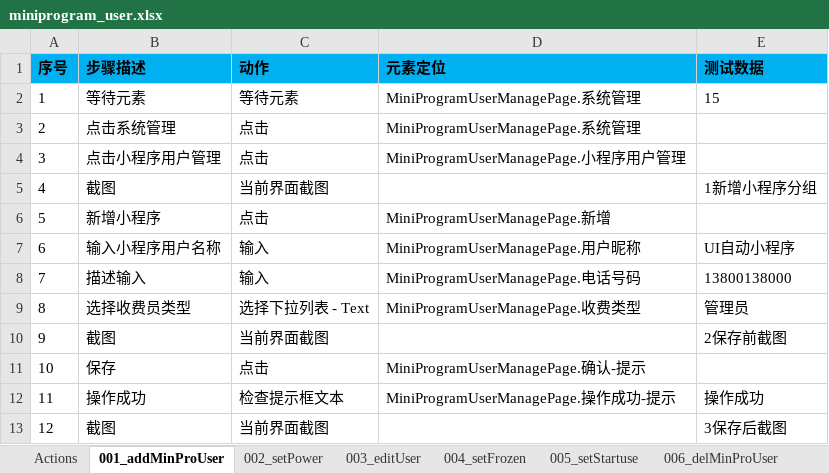
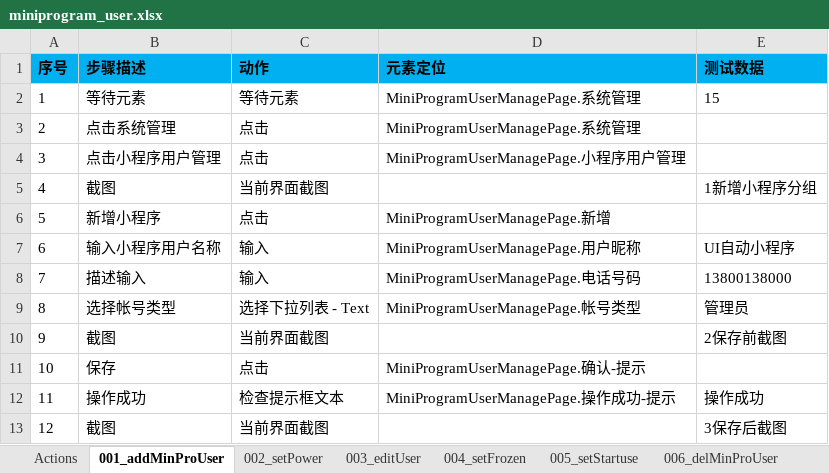
Before and after one commit to oyebino/pomp_ui, an Excel workbook: res/testcase/system/miniprogram_user.xlsx, sheet 001_addMinProUser, drawn as a sheet; values as stored, in another font and other column widths than the file's, no borders; the diff names each change by its address in the sheet, - before the commit and + after, or states it on an @@ line.

```diff
--- a/res/testcase/system/miniprogram_user.xlsx (sheet 001_addMinProUser)
+++ b/res/testcase/system/miniprogram_user.xlsx (sheet 001_addMinProUser)
-B9 (步骤描述): 选择收费员类型
+B9 (步骤描述): 选择帐号类型
-D9 (元素定位): MiniProgramUserManagePage.收费类型
+D9 (元素定位): MiniProgramUserManagePage.帐号类型
```
Also changed, not shown: res/page/优惠管理/BusinessPage.xlsx, res/page/系统管理/MiniProgramUserManagePage.xlsx, 10 other files.
